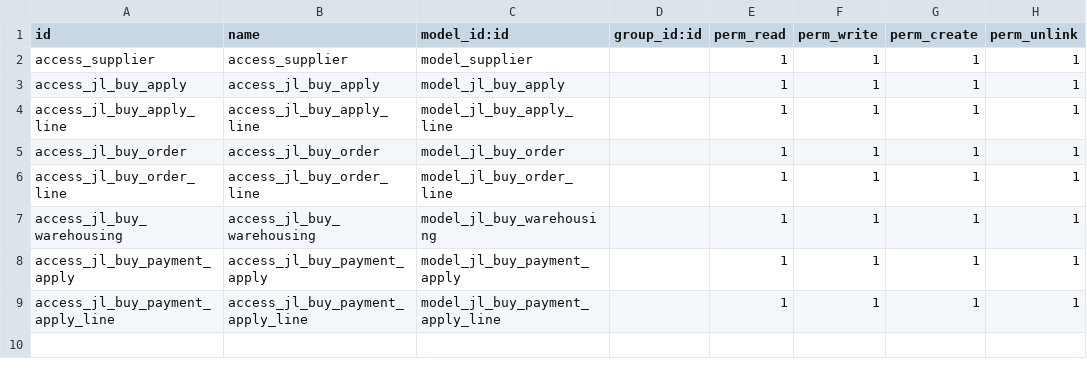
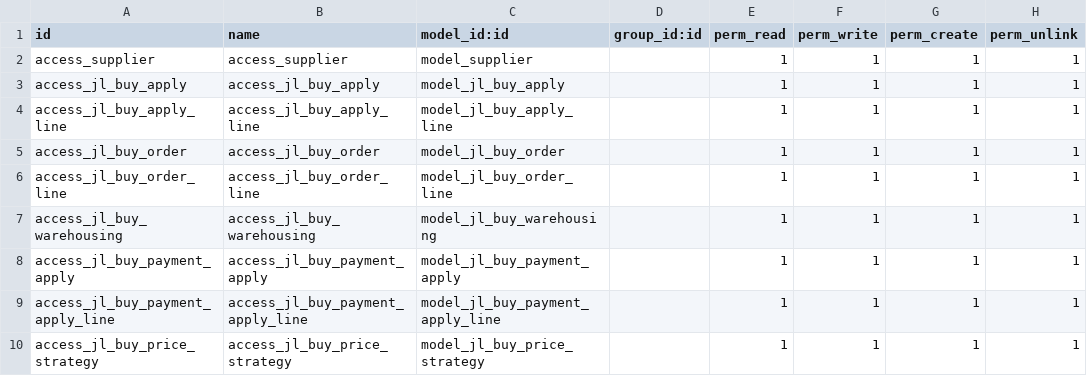
Before and after one commit to crocodile520/dg_erp, a CSV file: jinling_buy/security/ir.model.access.csv, drawn as a sheet; the diff names each change by its address in the sheet, - before the commit and + after, or states it on an @@ line.

```diff
--- a/jinling_buy/security/ir.model.access.csv
+++ b/jinling_buy/security/ir.model.access.csv
+row 10: access_jl_buy_price_strategy | access_jl_buy_price_strategy | model_jl_buy_price_strategy |  | 1 | 1 | 1 | 1
```
Also changed, not shown: jinling_sell/security/ir.model.access.csv, jinling_warehouse/security/ir.model.access.csv, 25 other files.
